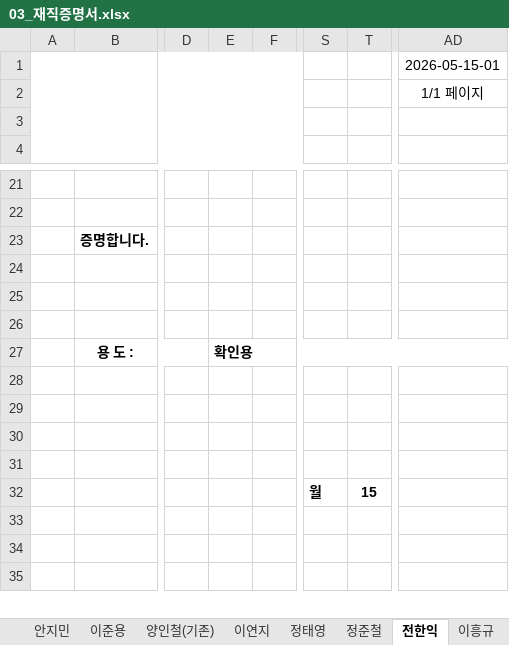
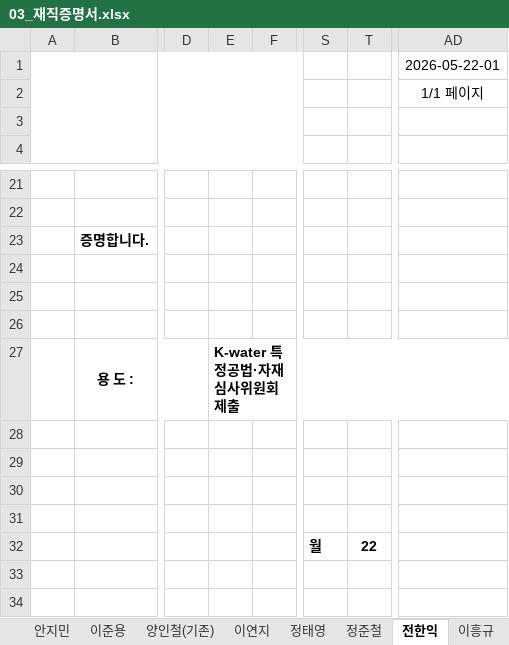
Before and after one commit to seohabucks/dhc_workSpace, an Excel workbook: form/03_재직증명서.xlsx, sheet 전한익, drawn as a sheet; only a part is shown, gaps mark what is left out; the shorter side is filled out with more unchanged rows; values as stored, in another font and other column widths than the file's, no borders; charts and pictures not drawn; the diff names each change by its address in the sheet, - before the commit and + after, or states it on an @@ line.

```diff
--- a/form/03_재직증명서.xlsx (sheet 전한익)
+++ b/form/03_재직증명서.xlsx (sheet 전한익)
-AD1: 2026-05-15-01
+AD1: 2026-05-22-01
-E27: 확인용
+E27: K-water 특정공법·자재 심사위원회 제출
-T32: 15
+T32: 22
```
Also changed, not shown: sheet 양식, charts or pictures, form/01_사용인감계(범용).xlsx, 43 other files.
